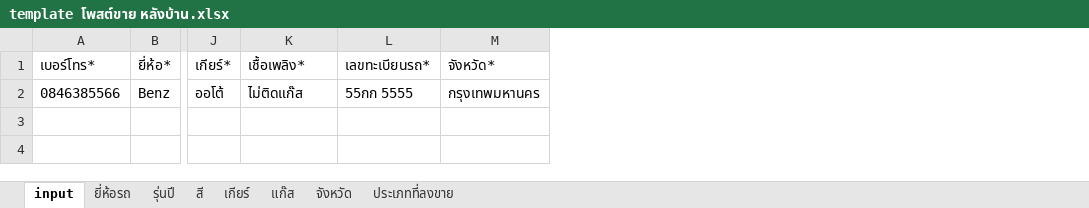
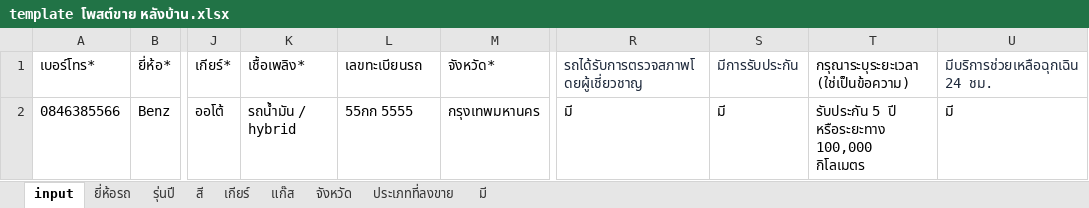
Before and after one commit to sedthasak/rodpromptkai, an Excel workbook: public/uploads/template/template โพสต์ขาย หลังบ้าน.xlsx, sheet input, drawn as a sheet; only a part is shown, gaps mark what is left out; values as stored, in another font and other column widths than the file's, no borders; the diff names each change by its address in the sheet, - before the commit and + after, or states it on an @@ line.

```diff
--- a/public/uploads/template/template โพสต์ขาย หลังบ้าน.xlsx (sheet input)
+++ b/public/uploads/template/template โพสต์ขาย หลังบ้าน.xlsx (sheet input)
+sheet tab: มี
+column R, rows 1-2: รถได้รับการตรวจสภาพโดยผู้เชี่ยวชาญ | มี
+column S (มีการรับประกัน), row 2: มี
+column T, rows 1-2: กรุณาระบุระยะเวลา (ใช่เป็นข้อความ) | รับประกัน 5 ปี หรือระยะทาง 100,000 กิโลเมตร
+column U (มีบริการช่วยเหลือฉุกเฉิน 24 ชม.), row 2: มี
-L1: เลขทะเบียนรถ*
+L1: เลขทะเบียนรถ
-K2 (เชื้อเพลิง*): ไม่ติดแก๊ส
+K2 (เชื้อเพลิง*): รถน้ำมัน / hybrid
```
Also changed, not shown: sheet ยี่ห้อรถ, sheet แก๊ส, 11 other files.
